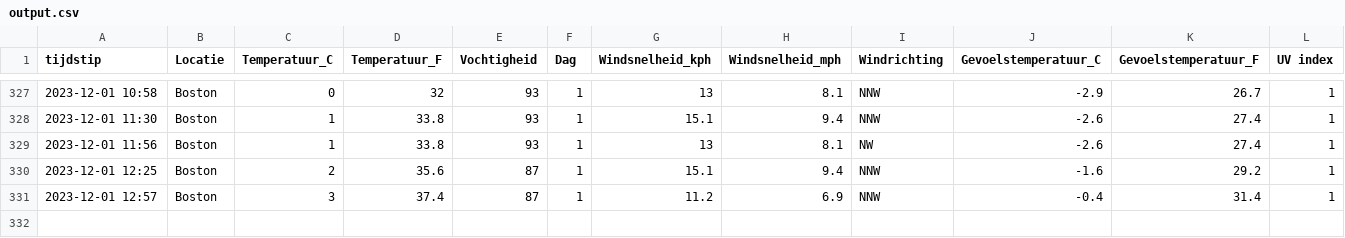
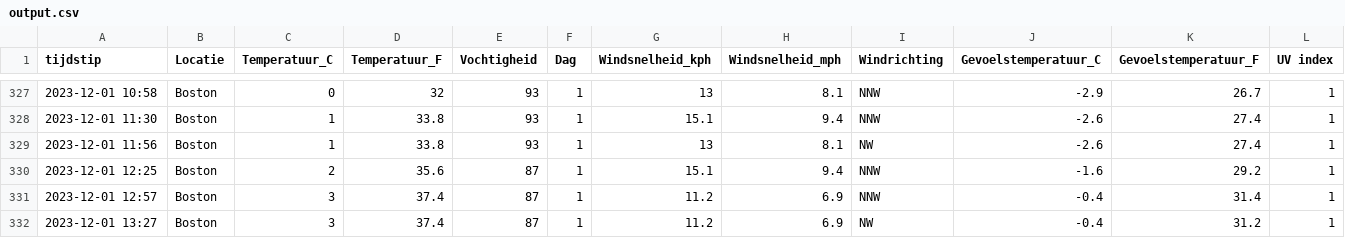
Before and after one commit to TomDeganck/AutomatieLinuxForDataScientist, a CSV file: data_storage/output.csv, drawn as a sheet; only a part is shown, gaps mark what is left out; the diff names each change by its address in the sheet, - before the commit and + after, or states it on an @@ line.

```diff
--- a/data_storage/output.csv
+++ b/data_storage/output.csv
+row 332: 2023-12-01 13:27 | Boston | 3 | 37.4 | 87 | 1 | 11.2 | 6.9 | NW | -0.4 | 31.2 | 1
```
Also changed, not shown: 5 other files.
